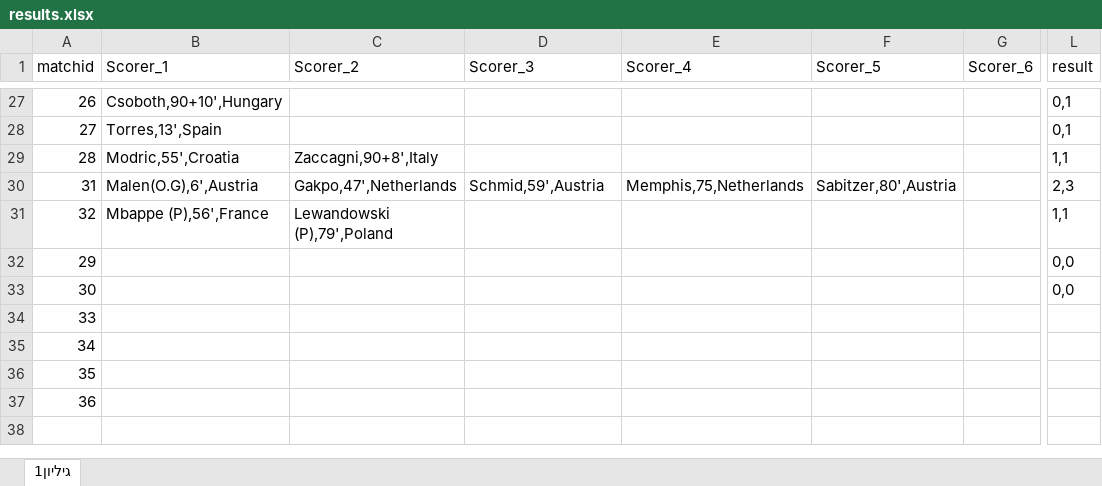
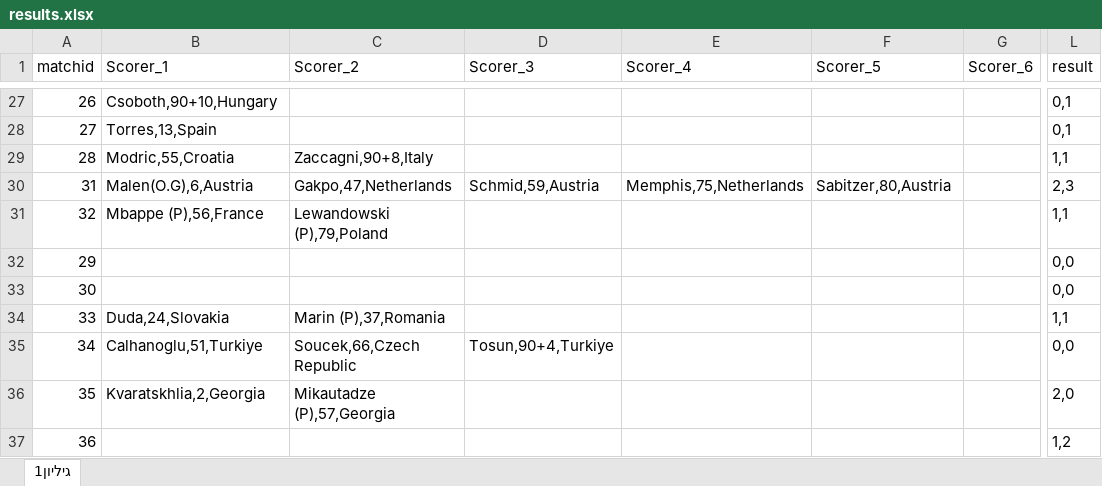
Before and after one commit to itayassor236/EuroCopa_24, an Excel workbook: backend/excels/results.xlsx, sheet גיליון1, drawn as a sheet; only a part is shown, gaps mark what is left out; values as stored, in another font and other column widths than the file's, no borders; the diff covers the shown part only; the diff names each change by its address in the sheet, - before the commit and + after, or states it on an @@ line.

```diff
--- a/backend/excels/results.xlsx (sheet גיליון1)
+++ b/backend/excels/results.xlsx (sheet גיליון1)
-B27 (Scorer_1): Csoboth,90+10',Hungary
+B27 (Scorer_1): Csoboth,90+10,Hungary
-B28 (Scorer_1): Torres,13',Spain
+B28 (Scorer_1): Torres,13,Spain
-B29 (Scorer_1): Modric,55',Croatia
+B29 (Scorer_1): Modric,55,Croatia
-C29 (Scorer_2): Zaccagni,90+8',Italy
+C29 (Scorer_2): Zaccagni,90+8,Italy
-B30 (Scorer_1): Malen(O.G),6',Austria
+B30 (Scorer_1): Malen(O.G),6,Austria
-C30 (Scorer_2): Gakpo,47',Netherlands
+C30 (Scorer_2): Gakpo,47,Netherlands
-D30 (Scorer_3): Schmid,59',Austria
+D30 (Scorer_3): Schmid,59,Austria
-F30 (Scorer_5): Sabitzer,80',Austria
+F30 (Scorer_5): Sabitzer,80,Austria
-B31 (Scorer_1): Mbappe (P),56',France
+B31 (Scorer_1): Mbappe (P),56,France
-C31 (Scorer_2): Lewandowski (P),79',Poland
+C31 (Scorer_2): Lewandowski (P),79,Poland
-B34 (Scorer_1): (empty)
+B34 (Scorer_1): Duda,24,Slovakia
-C34 (Scorer_2): (empty)
+C34 (Scorer_2): Marin (P),37,Romania
-L34 (result): (empty)
+L34 (result): 1,1
-B35 (Scorer_1): (empty)
+B35 (Scorer_1): Calhanoglu,51,Turkiye
-C35 (Scorer_2): (empty)
+C35 (Scorer_2): Soucek,66,Czech Republic
-D35 (Scorer_3): (empty)
+D35 (Scorer_3): Tosun,90+4,Turkiye
-L35 (result): (empty)
+L35 (result): 0,0
-B36 (Scorer_1): (empty)
+B36 (Scorer_1): Kvaratskhlia,2,Georgia
-C36 (Scorer_2): (empty)
+C36 (Scorer_2): Mikautadze (P),57,Georgia
-L36 (result): (empty)
+L36 (result): 2,0
-L37 (result): (empty)
+L37 (result): 1,2
```
Also changed, not shown: 63 edited cells elsewhere in this sheet, backend/excels/COPA_AMERICA_2024.xlsx, backend/excels/EURO_2024.xlsx, 1 other file.
